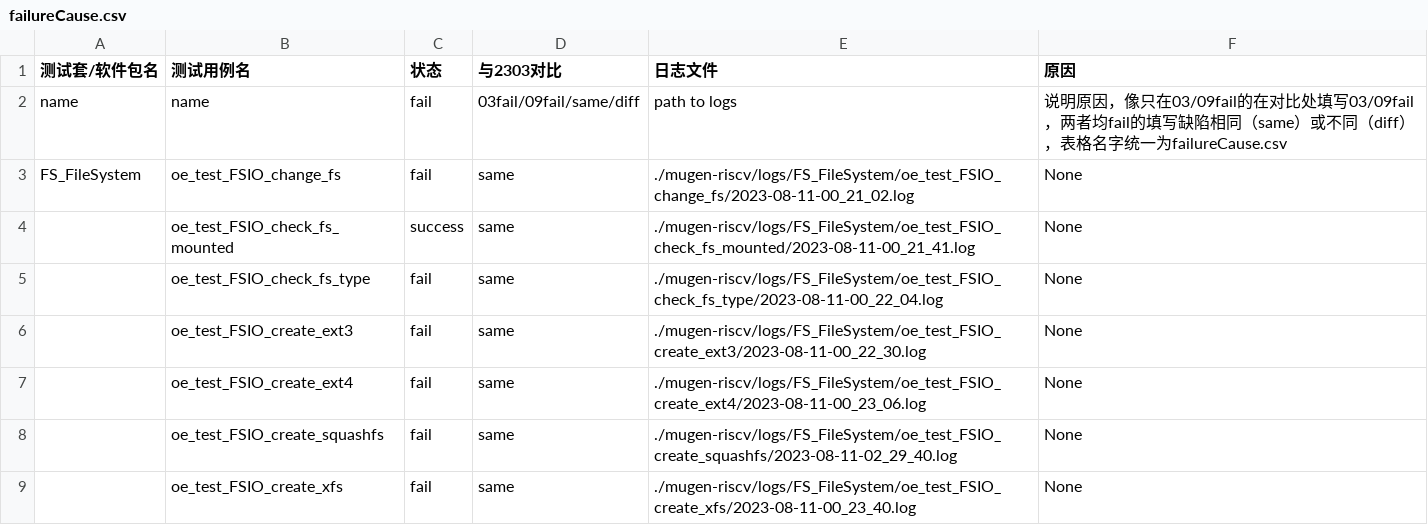
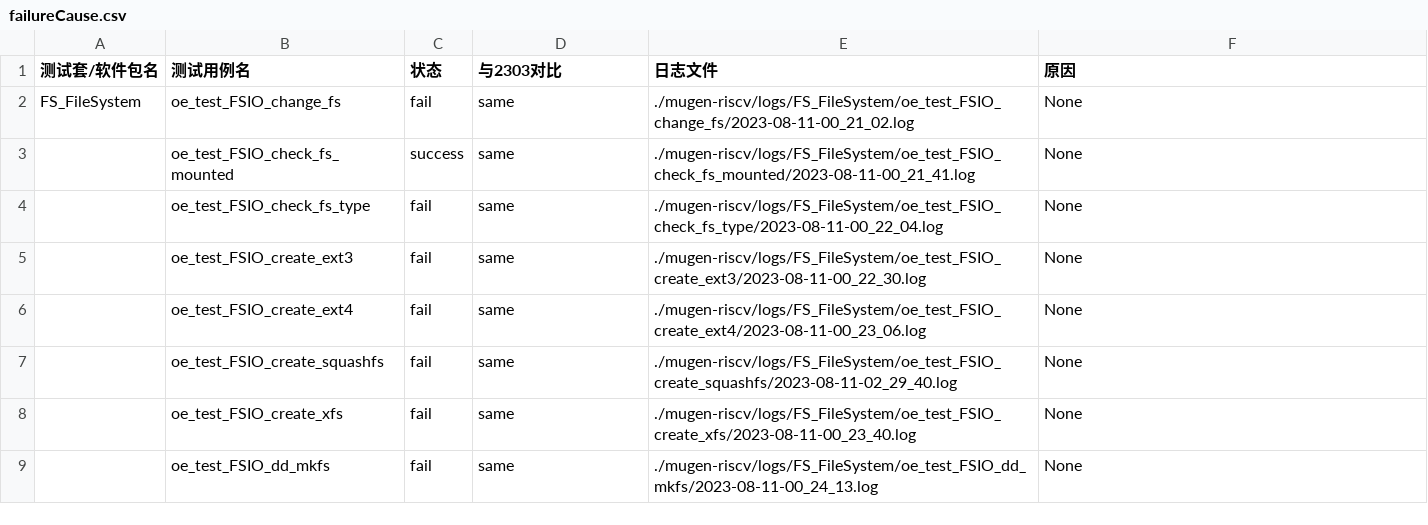
Before and after one commit to weilinfox/PLCT-Working, a CSV file: Done/Month02/Week1/oe2309test2_round1/failureCause.csv, drawn as a sheet; only a part is shown; the shorter side is filled out with more unchanged rows.

Commit message:
Remove failureCause.csv note

```diff
--- a/Done/Month02/Week1/oe2309test2_round1/failureCause.csv
+++ b/Done/Month02/Week1/oe2309test2_round1/failureCause.csv
@@ -1,3 +1,2 @@
 测试套/软件包名,测试用例名,状态,与2303对比,日志文件,原因
-name,name,fail,03fail/09fail/same/diff,path to logs,说明原因，像只在03/09fail的在对比处填写03/09fail，两者均fail的填写缺陷相同（same）或不同（diff），表格名字统一为failureCause.csv
 FS_FileSystem,oe_test_FSIO_change_fs,fail,same,./mugen-riscv/logs/FS_FileSystem/oe_test_FSIO_change_fs/2023-08-11-00_21_02.log,None
```
